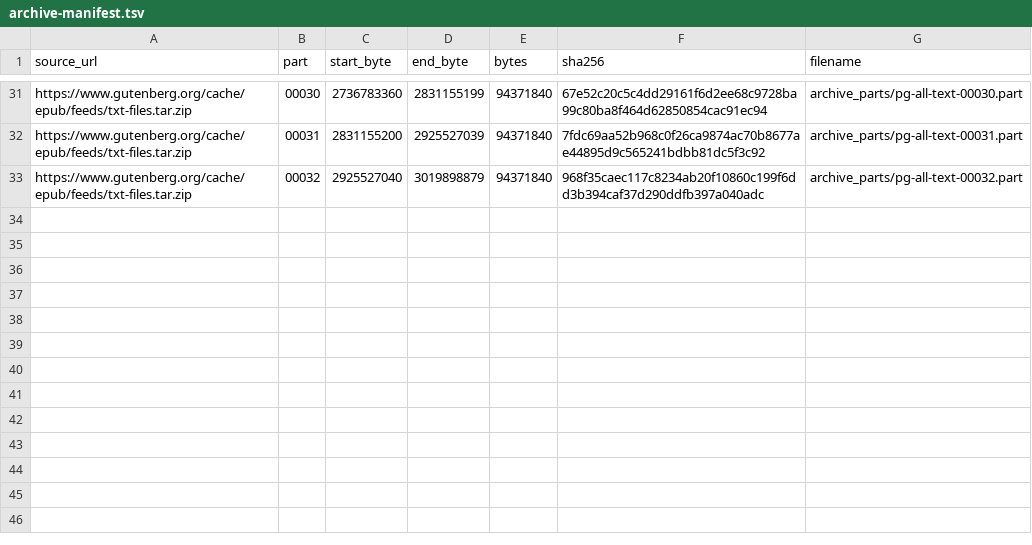
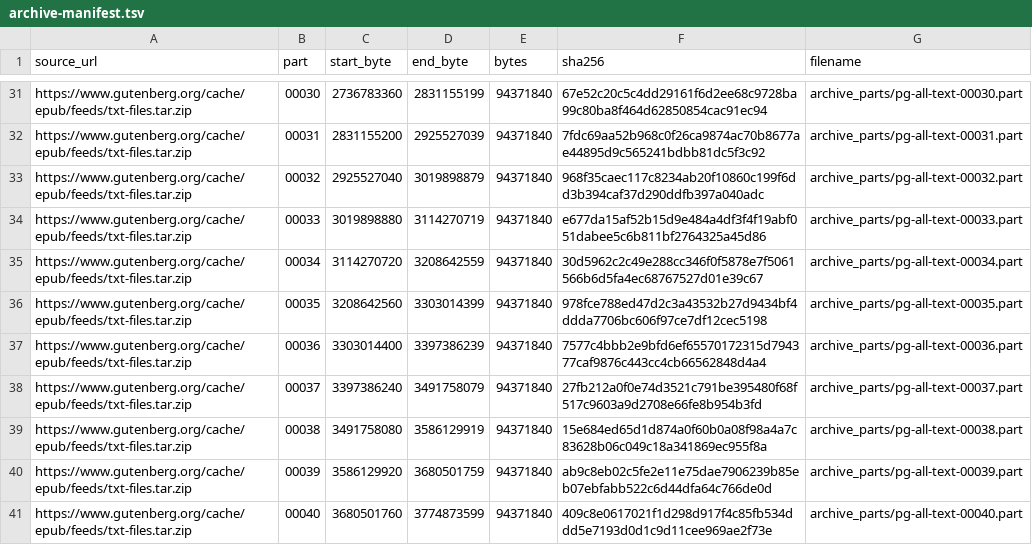
Before and after one commit to gcnb-ltda/project-gutenberg-bulk-downloader, a TSV file: archive-manifest.tsv, drawn as a sheet; only a part is shown, gaps mark what is left out; the diff names each change by its address in the sheet, - before the commit and + after, or states it on an @@ line.

```diff
--- a/archive-manifest.tsv
+++ b/archive-manifest.tsv
+row 34: https://www.gutenberg.org/cache/epub/feeds/txt-files.tar.zip | 00033 | 3019898880 | 3114270719 | 94371840 | e677da15af52b15d9e484a4df3f4f19abf051dabee5c6b811bf2764325a45d86 | archive_parts/pg-all-text-00033.part
+row 35: https://www.gutenberg.org/cache/epub/feeds/txt-files.tar.zip | 00034 | 3114270720 | 3208642559 | 94371840 | 30d5962c2c49e288cc346f0f5878e7f5061566b6d5fa4ec68767527d01e39c67 | archive_parts/pg-all-text-00034.part
+row 36: https://www.gutenberg.org/cache/epub/feeds/txt-files.tar.zip | 00035 | 3208642560 | 3303014399 | 94371840 | 978fce788ed47d2c3a43532b27d9434bf4ddda7706bc606f97ce7df12cec5198 | archive_parts/pg-all-text-00035.part
+row 37: https://www.gutenberg.org/cache/epub/feeds/txt-files.tar.zip | 00036 | 3303014400 | 3397386239 | 94371840 | 7577c4bbb2e9bfd6ef65570172315d794377caf9876c443cc4cb66562848d4a4 | archive_parts/pg-all-text-00036.part
+row 38: https://www.gutenberg.org/cache/epub/feeds/txt-files.tar.zip | 00037 | 3397386240 | 3491758079 | 94371840 | 27fb212a0f0e74d3521c791be395480f68f517c9603a9d2708e66fe8b954b3fd | archive_parts/pg-all-text-00037.part
+row 39: https://www.gutenberg.org/cache/epub/feeds/txt-files.tar.zip | 00038 | 3491758080 | 3586129919 | 94371840 | 15e684ed65d1d874a0f60b0a08f98a4a7c83628b06c049c18a341869ec955f8a | archive_parts/pg-all-text-00038.part
+row 40: https://www.gutenberg.org/cache/epub/feeds/txt-files.tar.zip | 00039 | 3586129920 | 3680501759 | 94371840 | ab9c8eb02c5fe2e11e75dae7906239b85eb07ebfabb522c6d44dfa64c766de0d | archive_parts/pg-all-text-00039.part
+row 41: https://www.gutenberg.org/cache/epub/feeds/txt-files.tar.zip | 00040 | 3680501760 | 3774873599 | 94371840 | 409c8e0617021f1d298d917f4c85fb534ddd5e7193d0d1c9d11cee969ae2f73e | archive_parts/pg-all-text-00040.part
```
Also changed, not shown: 9 other files.
